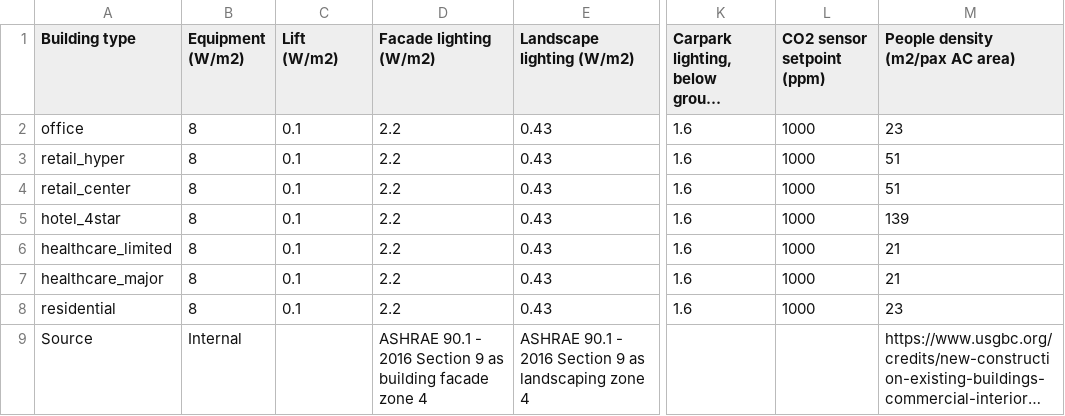
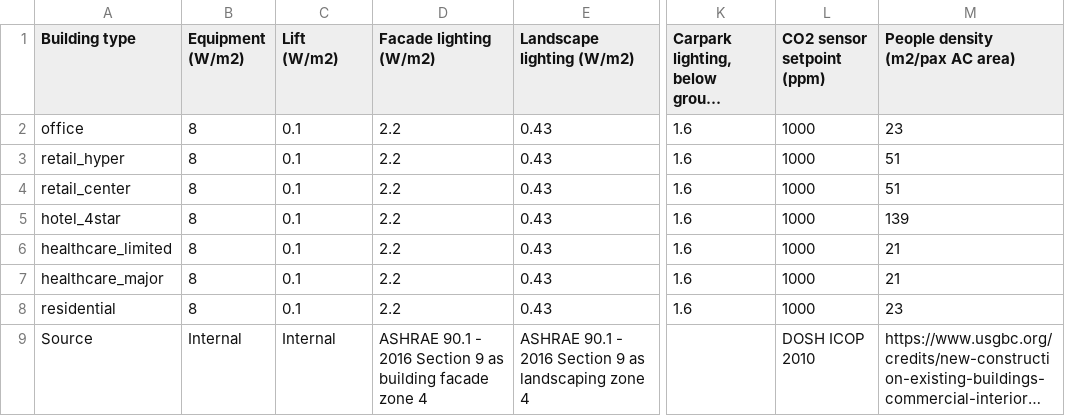
Before and after one commit to SimonMLaporte/CloudEnergyCalculator, a CSV file: resource/assumptions.csv, drawn as a sheet; only a part is shown, gaps mark what is left out; long unchanged cells end in …; the diff names each change by its address in the sheet, - before the commit and + after, or states it on an @@ line.

```diff
--- a/resource/assumptions.csv
+++ b/resource/assumptions.csv
-C9 (Lift (W/m2)): (empty)
+C9 (Lift (W/m2)): Internal
-L9 (CO2 sensor setpoint (ppm)): (empty)
+L9 (CO2 sensor setpoint (ppm)): DOSH ICOP 2010
```
Also changed, not shown: resource/transport_assumptions.csv, 3 other files.
